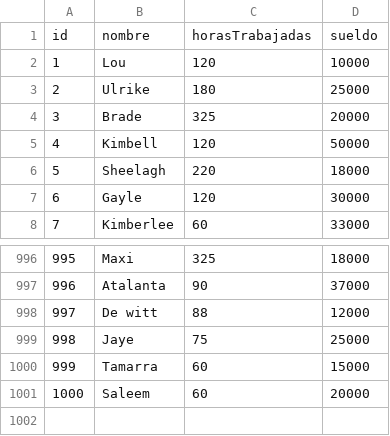
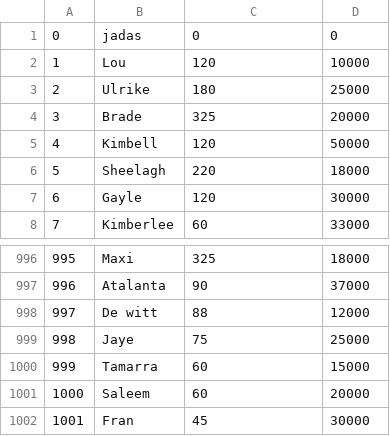
Before and after one commit to franciscocesare/Programacion1Baus, a CSV file: TP3_cesare/Win_64/data.csv, drawn as a sheet; only a part is shown, gaps mark what is left out; removed rows and columns are numbered as before the commit, all else as after; the diff names each change by its address in the sheet, - before the commit and + after, or states it on an @@ line.

```diff
--- a/TP3_cesare/Win_64/data.csv
+++ b/TP3_cesare/Win_64/data.csv
-row 1: id | nombre | horasTrabajadas | sueldo
+row 1: 0 | jadas | 0 | 0
+row 1002: 1001 | Fran | 45 | 30000
```
Also changed, not shown: 50 other files.
